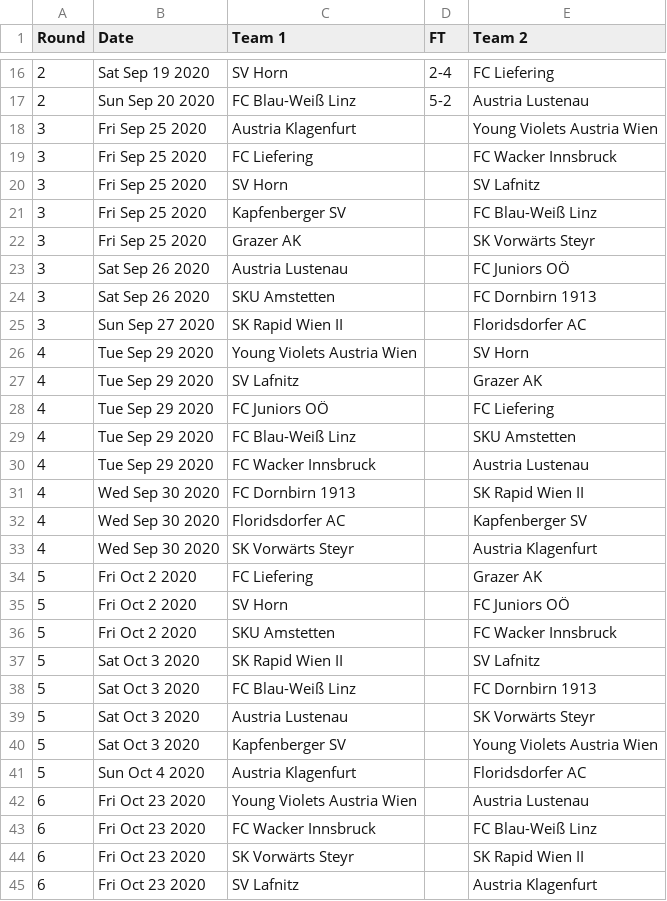
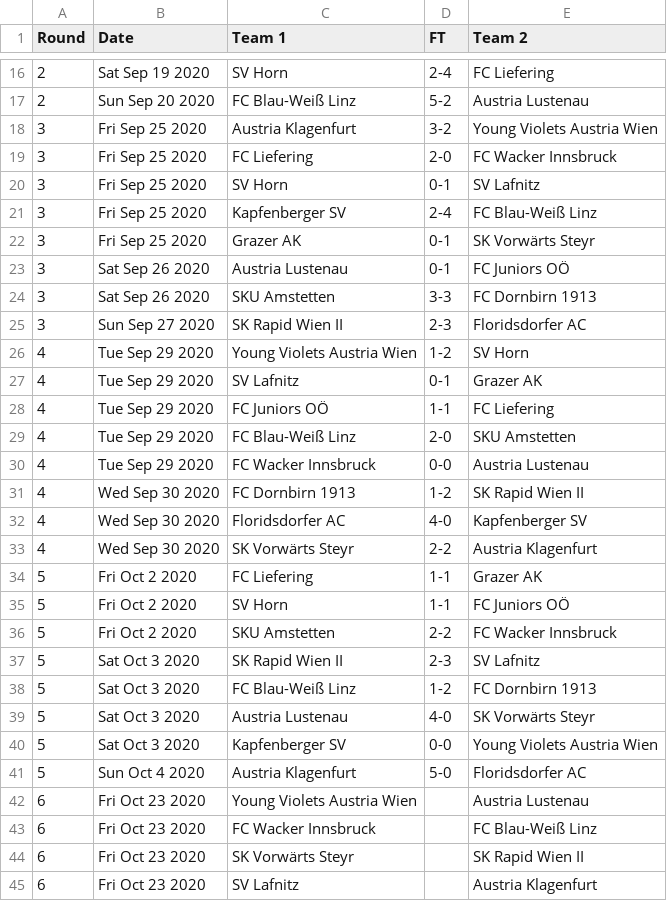
Before and after one commit to footballcsv/austria, a CSV file: 2020s/2020-21/at.2.csv, drawn as a sheet; only a part is shown, gaps mark what is left out; the diff covers the shown part only.

```diff
--- a/2020s/2020-21/at.2.csv
+++ b/2020s/2020-21/at.2.csv
@@ -17,26 +17,26 @@ Round,Date,Team 1,FT,Team 2
 2,Sun Sep 20 2020,FC Blau-Weiß Linz,5-2,Austria Lustenau
-3,Fri Sep 25 2020,Austria Klagenfurt,,Young Violets Austria Wien
-3,Fri Sep 25 2020,FC Liefering,,FC Wacker Innsbruck
-3,Fri Sep 25 2020,SV Horn,,SV Lafnitz
-3,Fri Sep 25 2020,Kapfenberger SV,,FC Blau-Weiß Linz
-3,Fri Sep 25 2020,Grazer AK,,SK Vorwärts Steyr
-3,Sat Sep 26 2020,Austria Lustenau,,FC Juniors OÖ
-3,Sat Sep 26 2020,SKU Amstetten,,FC Dornbirn 1913
-3,Sun Sep 27 2020,SK Rapid Wien II,,Floridsdorfer AC
-4,Tue Sep 29 2020,Young Violets Austria Wien,,SV Horn
-4,Tue Sep 29 2020,SV Lafnitz,,Grazer AK
-4,Tue Sep 29 2020,FC Juniors OÖ,,FC Liefering
-4,Tue Sep 29 2020,FC Blau-Weiß Linz,,SKU Amstetten
-4,Tue Sep 29 2020,FC Wacker Innsbruck,,Austria Lustenau
-4,Wed Sep 30 2020,FC Dornbirn 1913,,SK Rapid Wien II
-4,Wed Sep 30 2020,Floridsdorfer AC,,Kapfenberger SV
-4,Wed Sep 30 2020,SK Vorwärts Steyr,,Austria Klagenfurt
-5,Fri Oct 2 2020,FC Liefering,,Grazer AK
-5,Fri Oct 2 2020,SV Horn,,FC Juniors OÖ
-5,Fri Oct 2 2020,SKU Amstetten,,FC Wacker Innsbruck
-5,Sat Oct 3 2020,SK Rapid Wien II,,SV Lafnitz
-5,Sat Oct 3 2020,FC Blau-Weiß Linz,,FC Dornbirn 1913
-5,Sat Oct 3 2020,Austria Lustenau,,SK Vorwärts Steyr
-5,Sat Oct 3 2020,Kapfenberger SV,,Young Violets Austria Wien
-5,Sun Oct 4 2020,Austria Klagenfurt,,Floridsdorfer AC
+3,Fri Sep 25 2020,Austria Klagenfurt,3-2,Young Violets Austria Wien
+3,Fri Sep 25 2020,FC Liefering,2-0,FC Wacker Innsbruck
+3,Fri Sep 25 2020,SV Horn,0-1,SV Lafnitz
+3,Fri Sep 25 2020,Kapfenberger SV,2-4,FC Blau-Weiß Linz
+3,Fri Sep 25 2020,Grazer AK,0-1,SK Vorwärts Steyr
+3,Sat Sep 26 2020,Austria Lustenau,0-1,FC Juniors OÖ
+3,Sat Sep 26 2020,SKU Amstetten,3-3,FC Dornbirn 1913
+3,Sun Sep 27 2020,SK Rapid Wien II,2-3,Floridsdorfer AC
+4,Tue Sep 29 2020,Young Violets Austria Wien,1-2,SV Horn
+4,Tue Sep 29 2020,SV Lafnitz,0-1,Grazer AK
+4,Tue Sep 29 2020,FC Juniors OÖ,1-1,FC Liefering
+4,Tue Sep 29 2020,FC Blau-Weiß Linz,2-0,SKU Amstetten
+4,Tue Sep 29 2020,FC Wacker Innsbruck,0-0,Austria Lustenau
+4,Wed Sep 30 2020,FC Dornbirn 1913,1-2,SK Rapid Wien II
+4,Wed Sep 30 2020,Floridsdorfer AC,4-0,Kapfenberger SV
+4,Wed Sep 30 2020,SK Vorwärts Steyr,2-2,Austria Klagenfurt
+5,Fri Oct 2 2020,FC Liefering,1-1,Grazer AK
+5,Fri Oct 2 2020,SV Horn,1-1,FC Juniors OÖ
+5,Fri Oct 2 2020,SKU Amstetten,2-2,FC Wacker Innsbruck
+5,Sat Oct 3 2020,SK Rapid Wien II,2-3,SV Lafnitz
+5,Sat Oct 3 2020,FC Blau-Weiß Linz,1-2,FC Dornbirn 1913
+5,Sat Oct 3 2020,Austria Lustenau,4-0,SK Vorwärts Steyr
+5,Sat Oct 3 2020,Kapfenberger SV,0-0,Young Violets Austria Wien
+5,Sun Oct 4 2020,Austria Klagenfurt,5-0,Floridsdorfer AC
 6,Fri Oct 23 2020,Young Violets Austria Wien,,Austria Lustenau
```
Also changed, not shown: 1 added row, 1 removed row and 1 edited cell elsewhere in this file, 2020s/2020-21/at.1.csv, 2020s/2020-21/at.3.o.csv, 1 other file.
